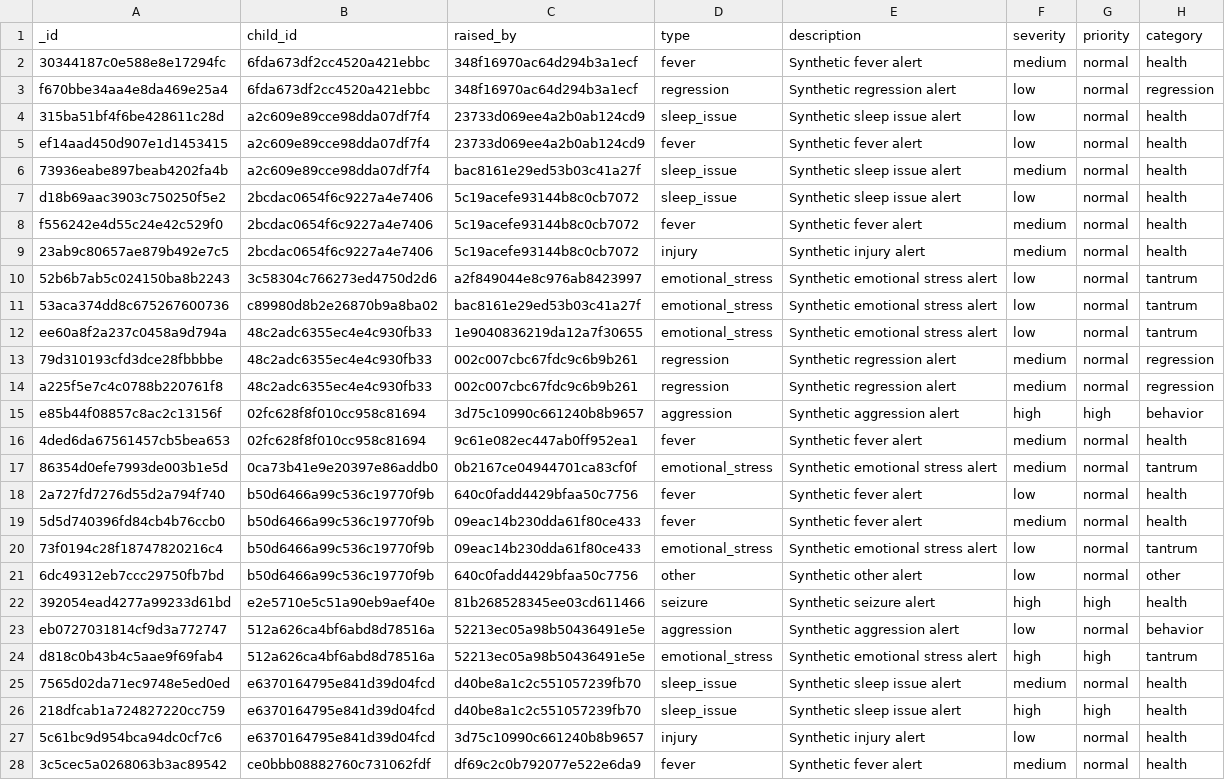
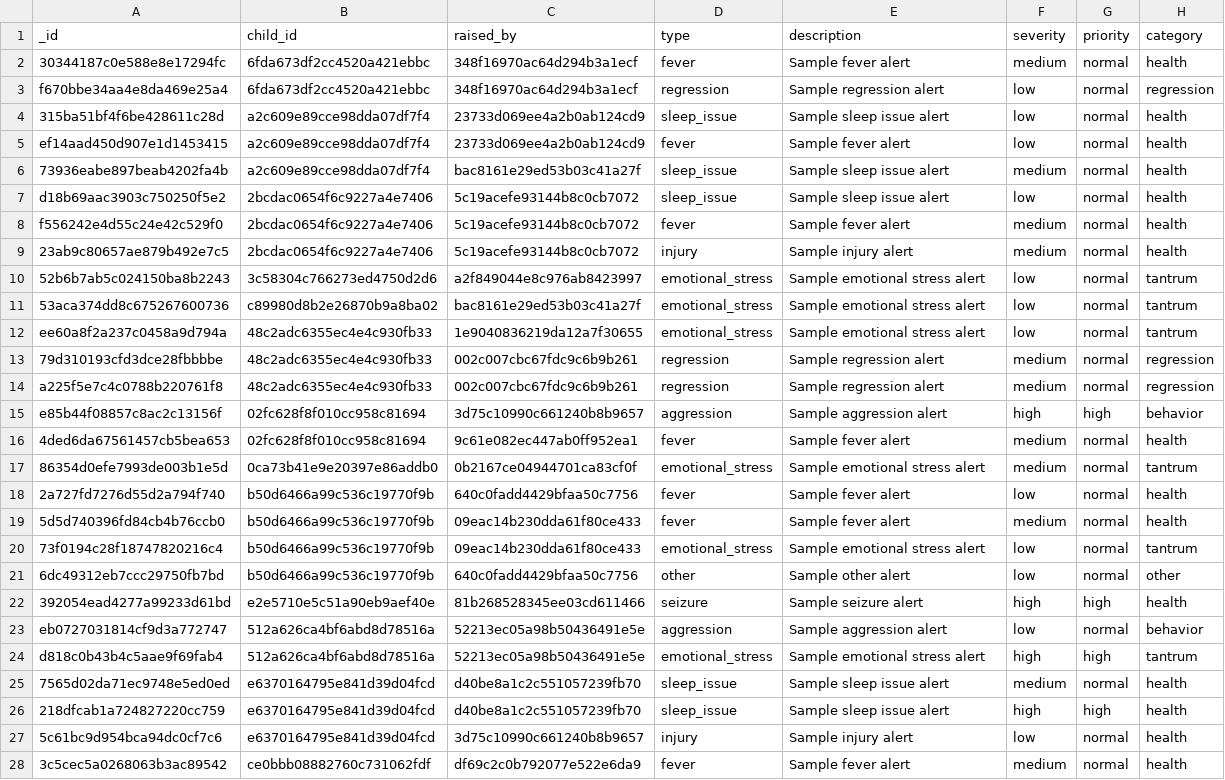
Before and after one commit to akshat102030/naivisense-bdm, a CSV file: 01_Data/raw/alerts.csv, drawn as a sheet; only a part is shown; the diff covers the shown part only; the diff names each change by its address in the sheet, - before the commit and + after, or states it on an @@ line.

```diff
--- a/01_Data/raw/alerts.csv
+++ b/01_Data/raw/alerts.csv
-E2 (description): Synthetic fever alert
+E2 (description): Sample fever alert
-E3 (description): Synthetic regression alert
+E3 (description): Sample regression alert
-E4 (description): Synthetic sleep issue alert
+E4 (description): Sample sleep issue alert
-E5 (description): Synthetic fever alert
+E5 (description): Sample fever alert
-E6:E7 (description): Synthetic sleep issue alert
+E6:E7 (description): Sample sleep issue alert
-E8 (description): Synthetic fever alert
+E8 (description): Sample fever alert
-E9 (description): Synthetic injury alert
+E9 (description): Sample injury alert
-E10:E12 (description): Synthetic emotional stress alert
+E10:E12 (description): Sample emotional stress alert
-E13:E14 (description): Synthetic regression alert
+E13:E14 (description): Sample regression alert
-E15 (description): Synthetic aggression alert
+E15 (description): Sample aggression alert
-E16 (description): Synthetic fever alert
+E16 (description): Sample fever alert
-E17 (description): Synthetic emotional stress alert
+E17 (description): Sample emotional stress alert
-E18:E19 (description): Synthetic fever alert
+E18:E19 (description): Sample fever alert
-E20 (description): Synthetic emotional stress alert
+E20 (description): Sample emotional stress alert
-E21 (description): Synthetic other alert
+E21 (description): Sample other alert
-E22 (description): Synthetic seizure alert
+E22 (description): Sample seizure alert
-E23 (description): Synthetic aggression alert
+E23 (description): Sample aggression alert
-E24 (description): Synthetic emotional stress alert
+E24 (description): Sample emotional stress alert
-E25:E26 (description): Synthetic sleep issue alert
+E25:E26 (description): Sample sleep issue alert
-E27 (description): Synthetic injury alert
+E27 (description): Sample injury alert
-E28 (description): Synthetic fever alert
+E28 (description): Sample fever alert
```
Also changed, not shown: 106 edited cells elsewhere in this file, 01_Data/raw/assessment_history.csv, 01_Data/raw/assessments.csv, 46 other files.
